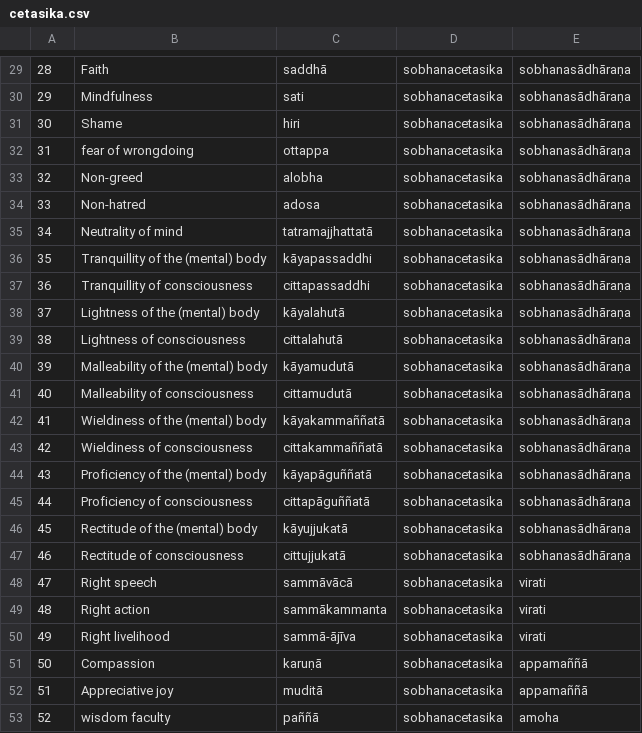
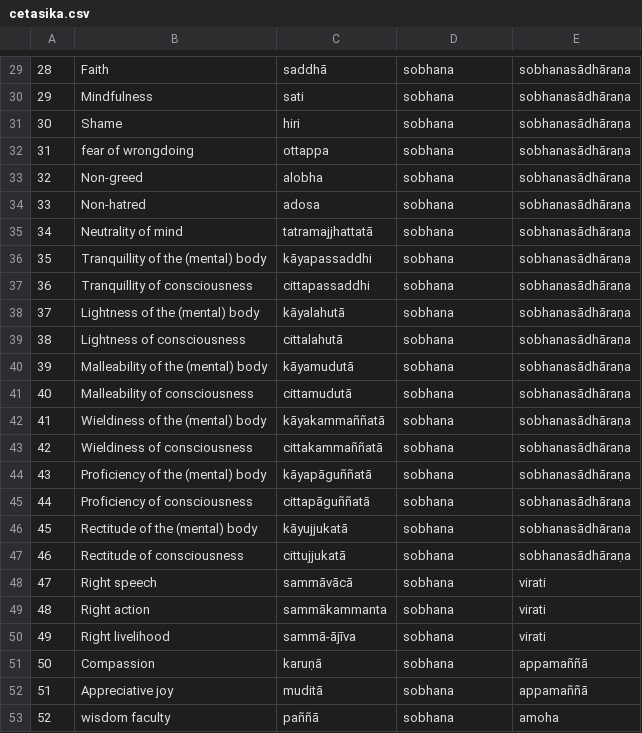
Before and after one commit to ChristineTham/buddhavacana, a CSV file: data/cetasika.csv, drawn as a sheet; only a part is shown, gaps mark what is left out; the diff covers the shown part only; the diff names each change by its address in the sheet, - before the commit and + after, or states it on an @@ line.

```diff
--- a/data/cetasika.csv
+++ b/data/cetasika.csv
-D29:D53: sobhanacetasika
+D29:D53: sobhana
```
Also changed, not shown: 1 added row, 1 removed row and 27 edited cells elsewhere in this file, data/citta121.csv, data/citta89.csv, 11 other files.
